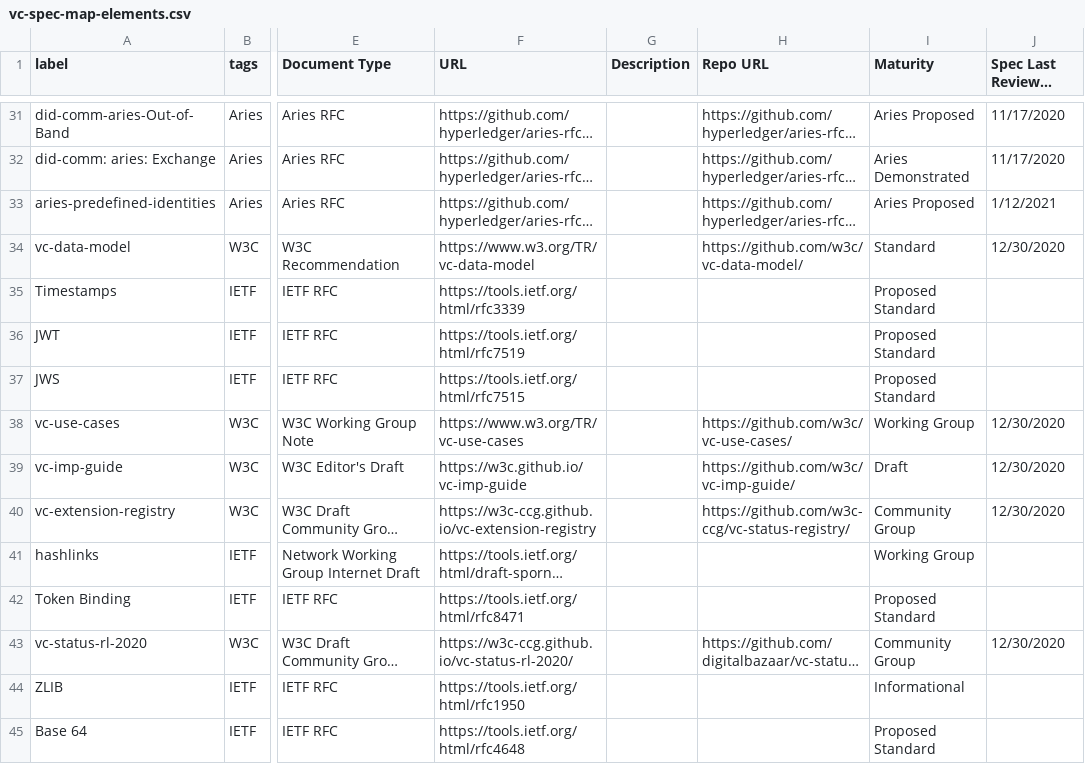
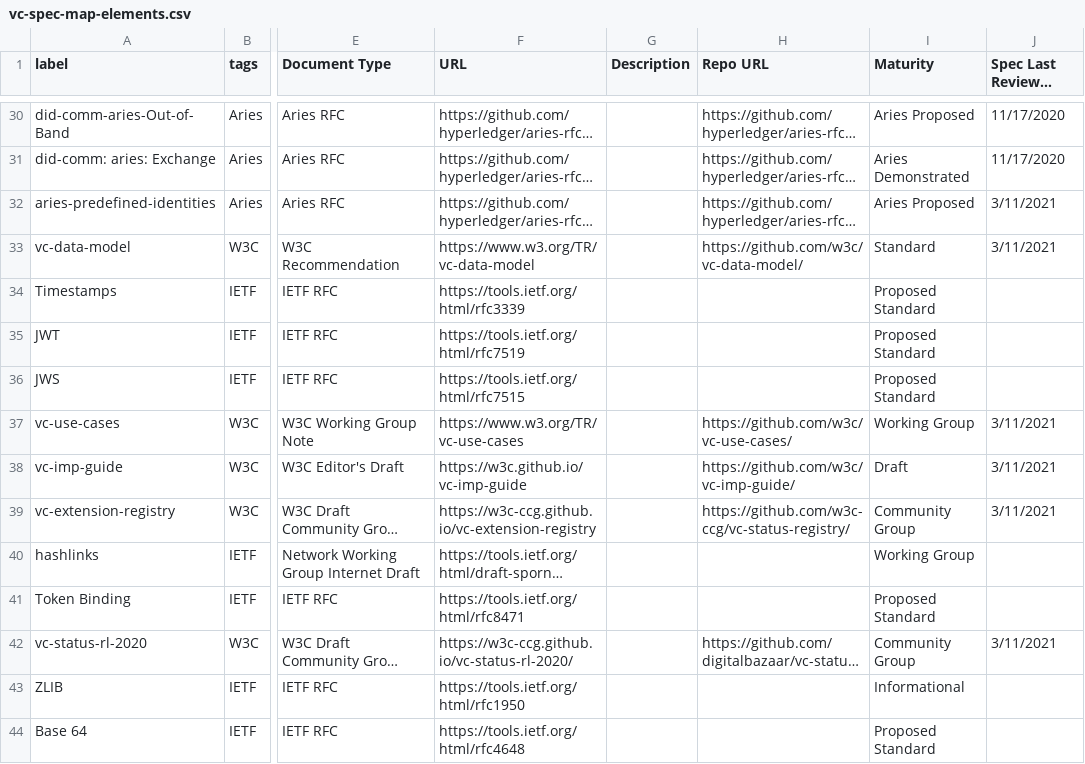
Before and after one commit to decentralized-identity/vc-spec-map, a CSV file: diagrams/vc-spec-map/vc-spec-map-elements.csv, drawn as a sheet; only a part is shown, gaps mark what is left out; long unchanged cells end in …; addresses are those after the commit; the diff covers the shown part only; the diff names each change by its address in the sheet, - before the commit and + after, or states it on an @@ line.

Commit message:
periodic review and update of map
 #39 dropping did-use-cases
dropping URI-syntax element as too granular

```diff
--- a/diagrams/vc-spec-map/vc-spec-map-elements.csv
+++ b/diagrams/vc-spec-map/vc-spec-map-elements.csv
-J32 (Spec Last Reviewed Date): 1/12/2021
+J32 (Spec Last Reviewed Date): 3/11/2021
-J33 (Spec Last Reviewed Date): 12/30/2020
+J33 (Spec Last Reviewed Date): 3/11/2021
-J37:J39 (Spec Last Reviewed Date): 12/30/2020
+J37:J39 (Spec Last Reviewed Date): 3/11/2021
-J42 (Spec Last Reviewed Date): 12/30/2020
+J42 (Spec Last Reviewed Date): 3/11/2021
```
Also changed, not shown: 3 removed rows and 18 edited cells elsewhere in this file, diagrams/vc-spec-map/vc-spec-map-connections.csv.
